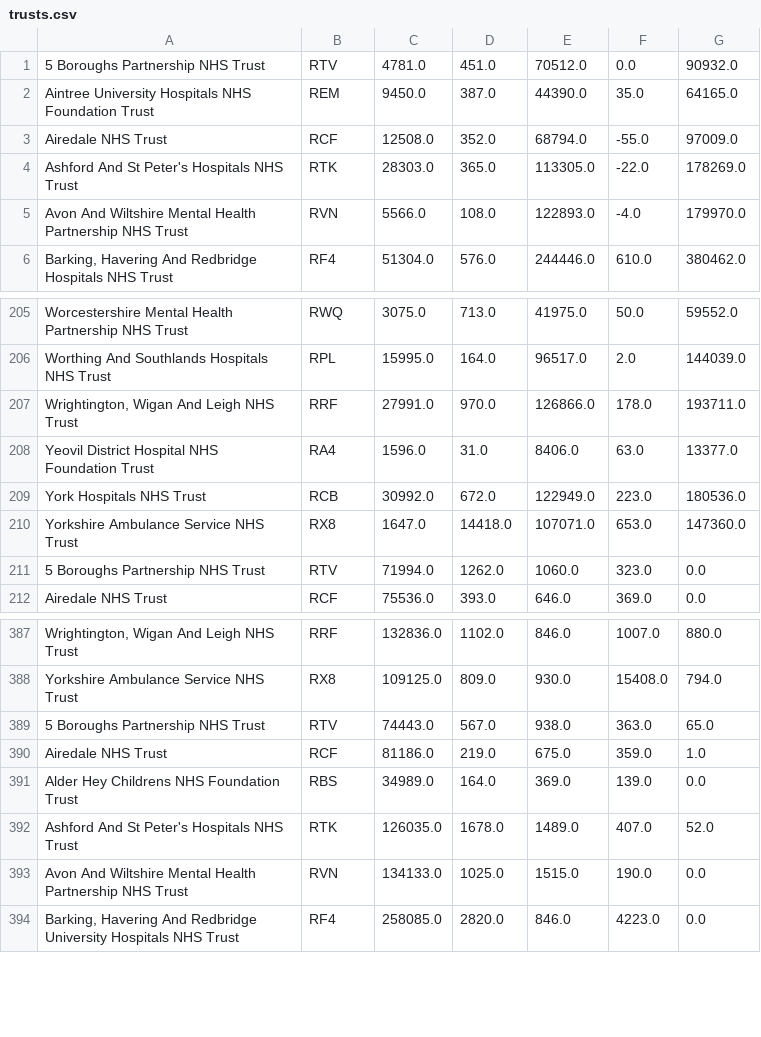
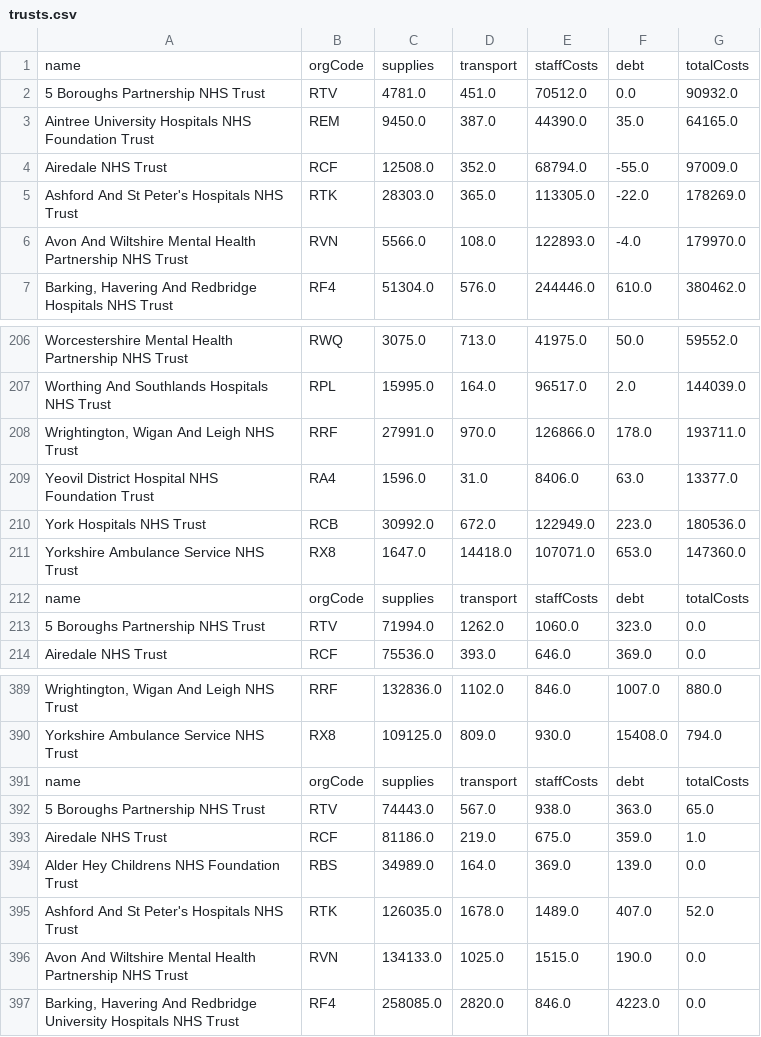
Before and after one commit to EllenBrennan/data-engineering, a CSV file: trusts.csv, drawn as a sheet; only a part is shown, gaps mark what is left out; the diff names each change by its address in the sheet, - before the commit and + after, or states it on an @@ line.

```diff
--- a/trusts.csv
+++ b/trusts.csv
+row 1: name | orgCode | supplies | transport | staffCosts | debt | totalCosts
+row 212: name | orgCode | supplies | transport | staffCosts | debt | totalCosts
+row 391: name | orgCode | supplies | transport | staffCosts | debt | totalCosts
```
Also changed, not shown: regional.csv, 3 other files.
